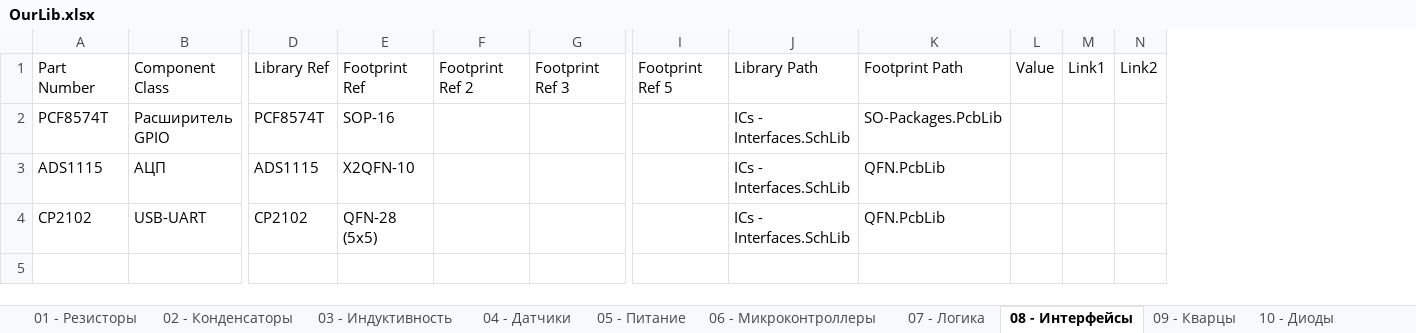
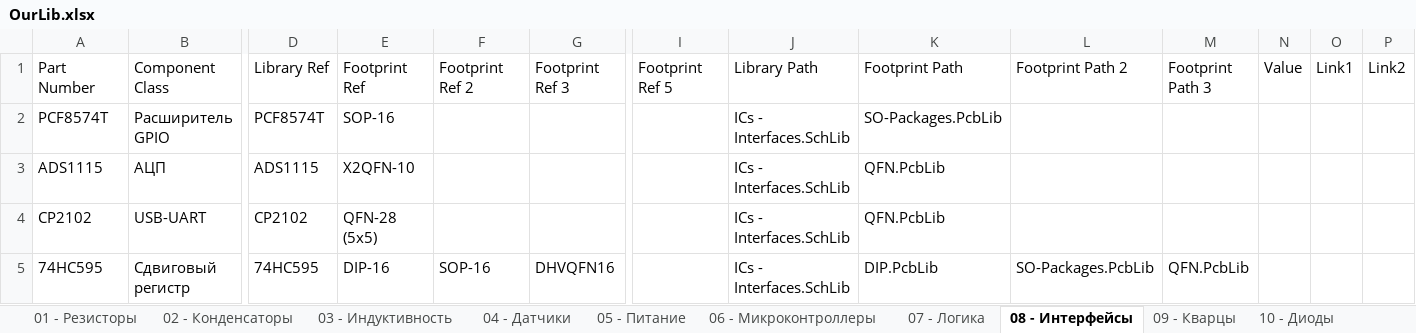
Before and after one commit to siroshy/my-altium-library, an Excel workbook: OurLib.xlsx, sheet 08 - Интерфейсы, drawn as a sheet; only a part is shown, gaps mark what is left out; values as stored, in another font and other column widths than the file's, no borders; rows hold the shown columns only; the diff names each change by its address in the sheet, - before the commit and + after, or states it on an @@ line.

```diff
--- a/OurLib.xlsx (sheet 08 - Интерфейсы)
+++ b/OurLib.xlsx (sheet 08 - Интерфейсы)
+column L, row 1: Footprint Path 2
+column M, row 1: Footprint Path 3
+row 5: 74HC595 | Сдвиговый регистр | 74HC595 | DIP-16 | SOP-16 | DHVQFN16 |  | ICs - Interfaces.SchLib | DIP.PcbLib | SO-Packages.PcbLib | QFN.PcbLib
```
Also changed, not shown: sheet 05 - Питание, 5 other files.
